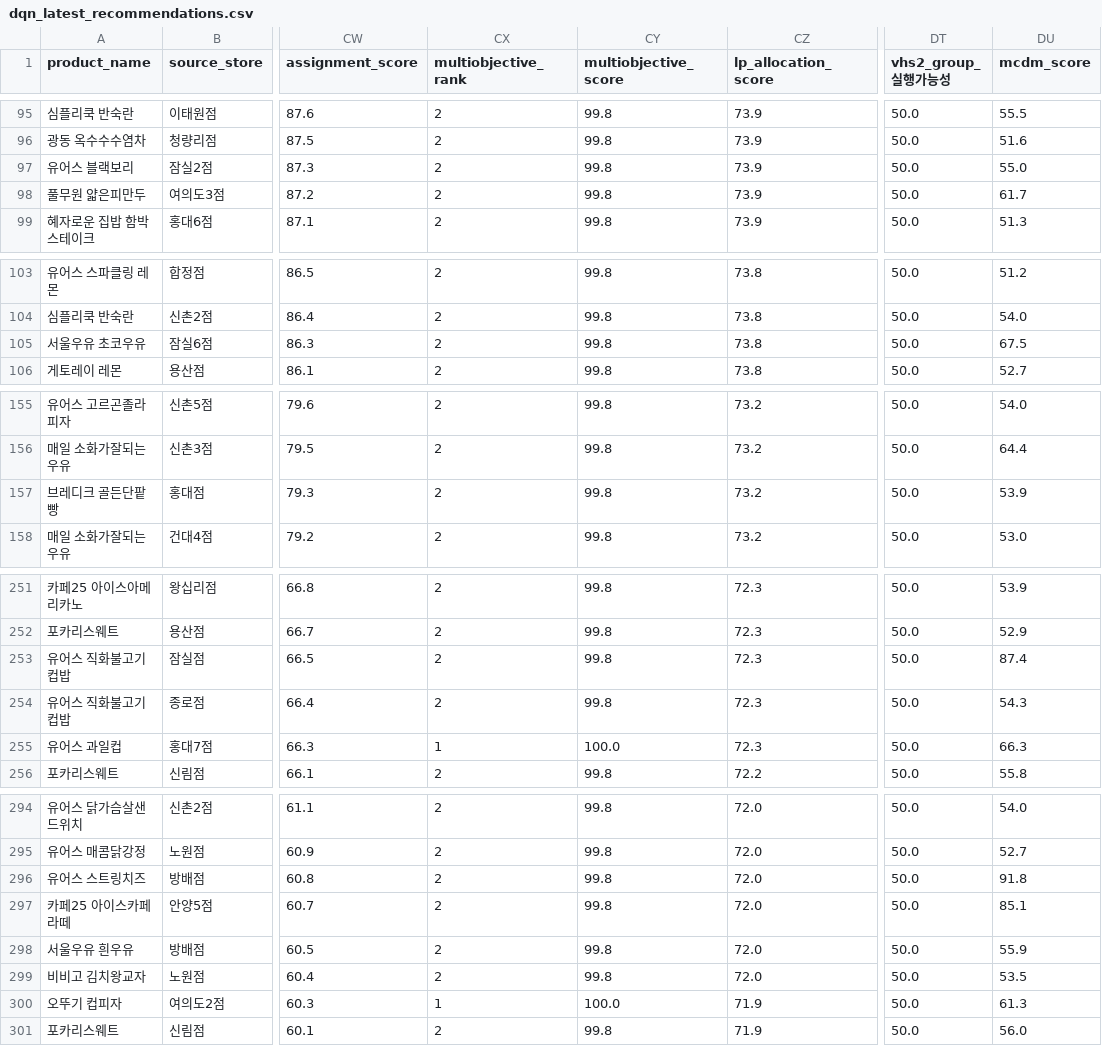
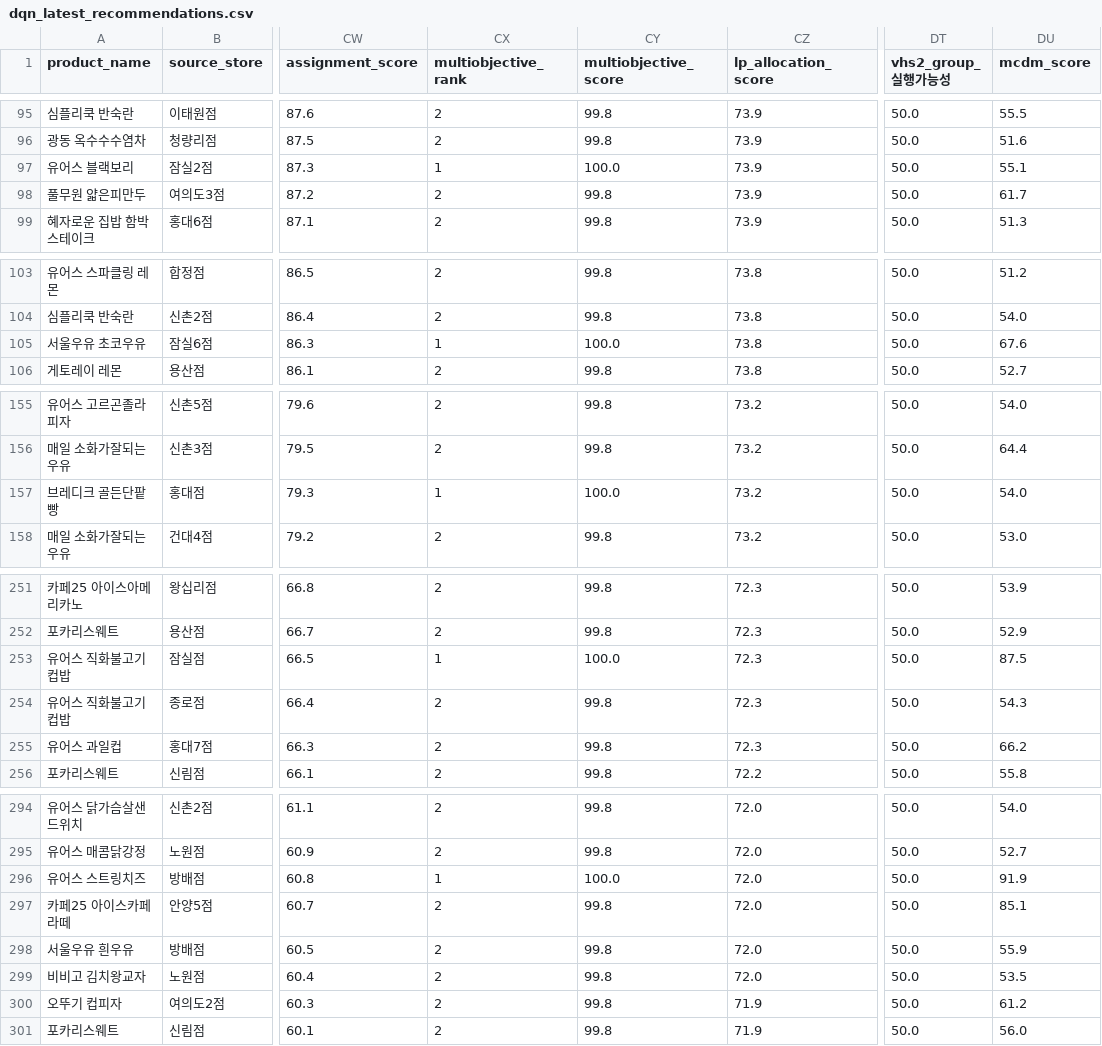
Before and after one commit to SeohoKim02/bad_inventory_simulator, a CSV file: dqn_artifacts/dqn_latest_recommendations.csv, drawn as a sheet; only a part is shown, gaps mark what is left out; the diff covers the shown part only; the diff names each change by its address in the sheet, - before the commit and + after, or states it on an @@ line.

Commit message:
Save DQN training artifacts

```diff
--- a/dqn_artifacts/dqn_latest_recommendations.csv
+++ b/dqn_artifacts/dqn_latest_recommendations.csv
-CX97 (multiobjective_rank): 2
+CX97 (multiobjective_rank): 1
-CY97 (multiobjective_score): 99.8
+CY97 (multiobjective_score): 100.0
-DU97 (mcdm_score): 55.0
+DU97 (mcdm_score): 55.1
-CX105 (multiobjective_rank): 2
+CX105 (multiobjective_rank): 1
-CY105 (multiobjective_score): 99.8
+CY105 (multiobjective_score): 100.0
-DU105 (mcdm_score): 67.5
+DU105 (mcdm_score): 67.6
-CX157 (multiobjective_rank): 2
+CX157 (multiobjective_rank): 1
-CY157 (multiobjective_score): 99.8
+CY157 (multiobjective_score): 100.0
-DU157 (mcdm_score): 53.9
+DU157 (mcdm_score): 54.0
-CX253 (multiobjective_rank): 2
+CX253 (multiobjective_rank): 1
-CY253 (multiobjective_score): 99.8
+CY253 (multiobjective_score): 100.0
-DU253 (mcdm_score): 87.4
+DU253 (mcdm_score): 87.5
-CX255 (multiobjective_rank): 1
+CX255 (multiobjective_rank): 2
-CY255 (multiobjective_score): 100.0
+CY255 (multiobjective_score): 99.8
-DU255 (mcdm_score): 66.3
+DU255 (mcdm_score): 66.2
-CX296 (multiobjective_rank): 2
+CX296 (multiobjective_rank): 1
-CY296 (multiobjective_score): 99.8
+CY296 (multiobjective_score): 100.0
-DU296 (mcdm_score): 91.8
+DU296 (mcdm_score): 91.9
-CX300 (multiobjective_rank): 1
+CX300 (multiobjective_rank): 2
-CY300 (multiobjective_score): 100.0
+CY300 (multiobjective_score): 99.8
-DU300 (mcdm_score): 61.3
+DU300 (mcdm_score): 61.2
```
Also changed, not shown: 6 edited cells elsewhere in this file.
